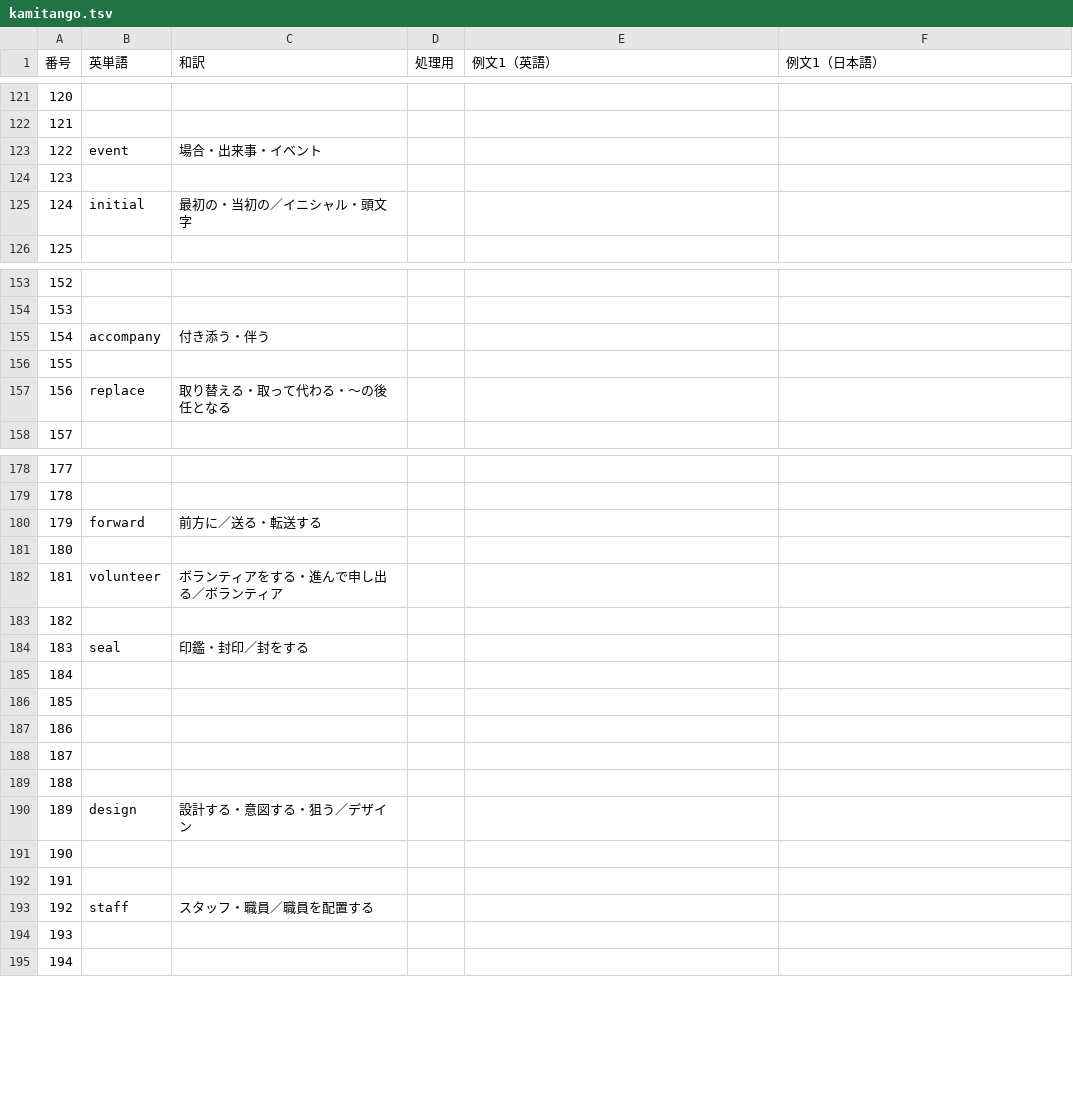
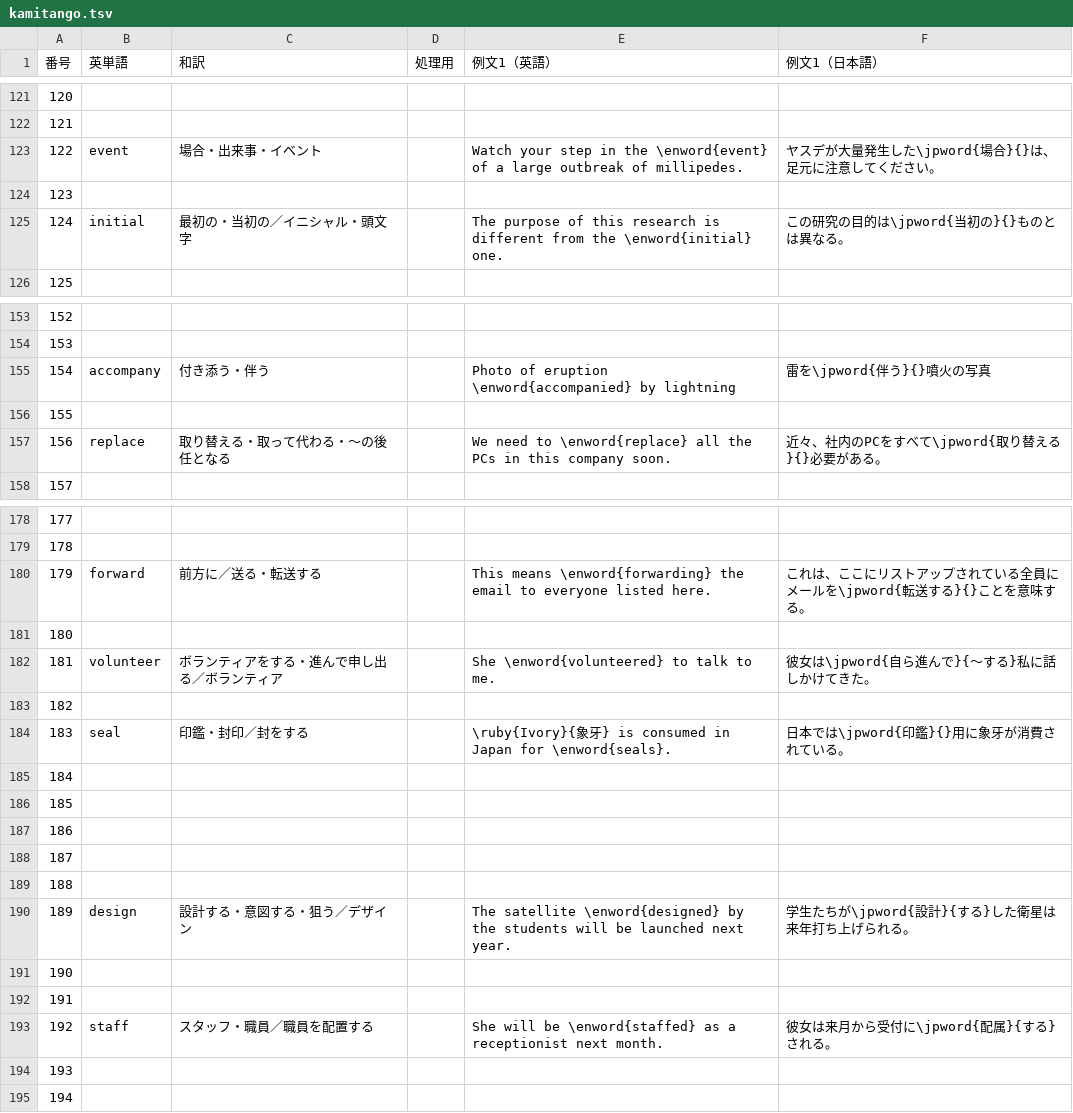
Before and after one commit to Ankaidan/ankaidan.github.io, a TSV file: u/newwordtest/files/kamitango.tsv, drawn as a sheet; only a part is shown, gaps mark what is left out; the diff covers the shown part only.

```diff
--- a/u/newwordtest/files/kamitango.tsv
+++ b/u/newwordtest/files/kamitango.tsv
@@ -122,5 +122,5 @@
 121					
-122	event	場合・出来事・イベント			
+122	event	場合・出来事・イベント		Watch your step in the \enword{event} of a large outbreak of millipedes.	ヤスデが大量発生した\jpword{場合}{}は、足元に注意してください。
 123					
-124	initial	最初の・当初の／イニシャル・頭文字			
+124	initial	最初の・当初の／イニシャル・頭文字		The purpose of this research is different from the \enword{initial} one.	この研究の目的は\jpword{当初の}{}ものとは異なる。
 125					
@@ -154,5 +154,5 @@
 153					
-154	accompany	付き添う・伴う			
+154	accompany	付き添う・伴う		Photo of eruption \enword{accompanied} by lightning	雷を\jpword{伴う}{}噴火の写真
 155					
-156	replace	取り替える・取って代わる・〜の後任となる			
+156	replace	取り替える・取って代わる・〜の後任となる		We need to \enword{replace} all the PCs in this company soon.	近々、社内のPCをすべて\jpword{取り替える}{}必要がある。
 157					
@@ -179,7 +179,7 @@
 178					
-179	forward	前方に／送る・転送する			
+179	forward	前方に／送る・転送する		This means \enword{forwarding} the email to everyone listed here.	これは、ここにリストアップされている全員にメールを\jpword{転送する}{}ことを意味する。
 180					
-181	volunteer	ボランティアをする・進んで申し出る／ボランティア			
+181	volunteer	ボランティアをする・進んで申し出る／ボランティア		She \enword{volunteered} to talk to me.	彼女は\jpword{自ら進んで}{〜する}私に話しかけてきた。
 182					
-183	seal	印鑑・封印／封をする			
+183	seal	印鑑・封印／封をする		\ruby{Ivory}{象牙} is consumed in Japan for \enword{seals}.	日本では\jpword{印鑑}{}用に象牙が消費されている。
 184					
@@ -189,6 +189,6 @@
 188					
-189	design	設計する・意図する・狙う／デザイン			
+189	design	設計する・意図する・狙う／デザイン		The satellite \enword{designed} by the students will be launched next year.	学生たちが\jpword{設計}{する}した衛星は来年打ち上げられる。
 190					
 191					
-192	staff	スタッフ・職員／職員を配置する			
+192	staff	スタッフ・職員／職員を配置する		She will be \enword{staffed} as a receptionist next month.	彼女は来月から受付に\jpword{配属}{する}される。
 193					
```
Also changed, not shown: 12 edited cells elsewhere in this file, 6 other files.
